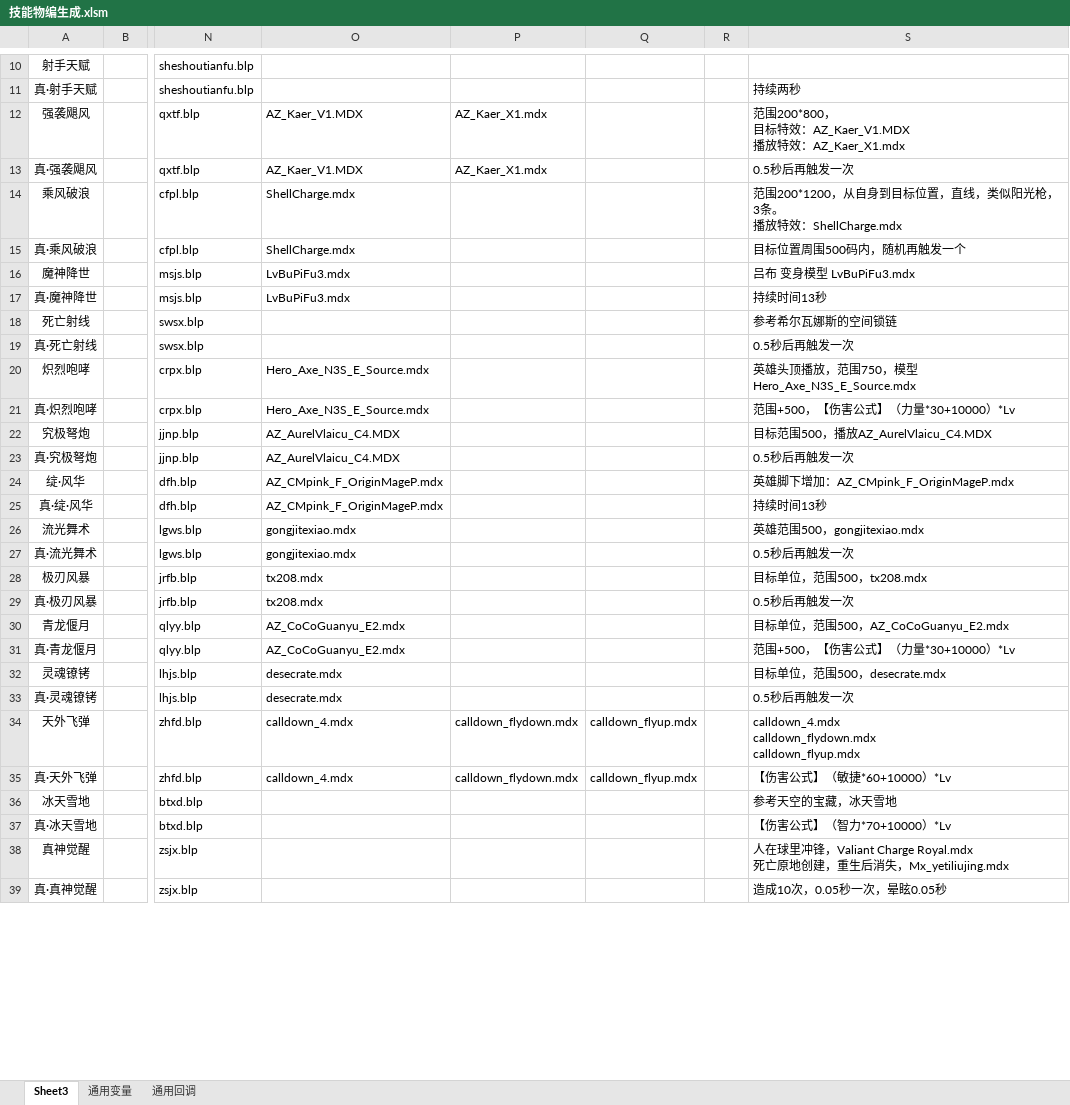
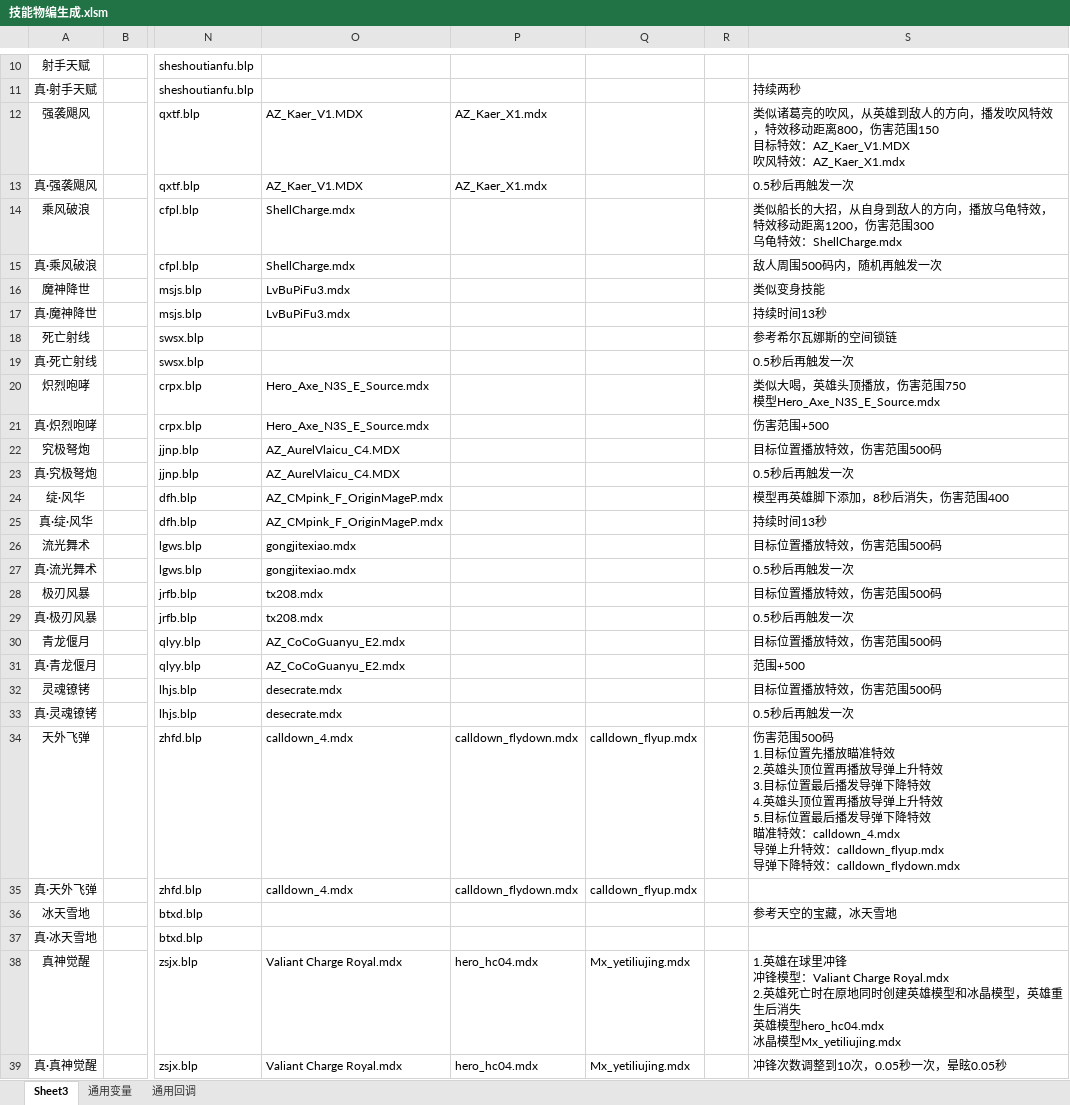
Before and after one commit to jeffworkflow/muban_defence2, an Excel workbook: map/table/技能物编生成.xlsm, sheet Sheet3, drawn as a sheet; only a part is shown, gaps mark what is left out; values as stored, in another font and other column widths than the file's, no borders; charts and pictures and conditional formats not drawn; ↵ is a line break in a cell; the diff covers the shown part only; the diff names each change by its address in the sheet, - before the commit and + after, or states it on an @@ line.

```diff
--- a/map/table/技能物编生成.xlsm (sheet Sheet3)
+++ b/map/table/技能物编生成.xlsm (sheet Sheet3)
-S12: 范围200*800， ↵ 目标特效：AZ_Kaer_V1.MDX ↵ 播放特效…
+S12: 类似诸葛亮的吹风，从英雄到敌人的方向，播发吹风特效，特效移动距离800，伤害范围150 ↵ 目标特效：AZ_Kaer_V1.MDX ↵ 吹风特效…
-S14: 范围200*1200，从自身到目标位置，直线，类似阳光枪，3条。 ↵ 播放特效：ShellCharge.mdx
+S14: 类似船长的大招，从自身到敌人的方向，播放乌龟特效，特效移动距离1200，伤害范围300 ↵ 乌龟特效：ShellCharge.mdx
-S15: 目标位置周围500码内，随机再触发一个
+S15: 敌人周围500码内，随机再触发一次
-S16: 吕布 变身模型 LvBuPiFu3.mdx
+S16: 类似变身技能
-S20: 英雄头顶播放，范围750，模型Hero_Axe_N3S_E_Source.mdx
+S20: 类似大喝，英雄头顶播放，伤害范围750 ↵ 模型Hero_Axe_N3S_E_Source.mdx
-S21: 范围+500，【伤害公式】（力量*30+10000）*Lv
+S21: 伤害范围+500
-S22: 目标范围500，播放AZ_AurelVlaicu_C4.MDX
+S22: 目标位置播放特效，伤害范围500码
-S24: 英雄脚下增加：AZ_CMpink_F_OriginMageP.mdx
+S24: 模型再英雄脚下添加，8秒后消失，伤害范围400
-S26: 英雄范围500，gongjitexiao.mdx
+S26: 目标位置播放特效，伤害范围500码
-S28: 目标单位，范围500，tx208.mdx
+S28: 目标位置播放特效，伤害范围500码
-S30: 目标单位，范围500，AZ_CoCoGuanyu_E2.mdx
+S30: 目标位置播放特效，伤害范围500码
-S31: 范围+500，【伤害公式】（力量*30+10000）*Lv
+S31: 范围+500
-S32: 目标单位，范围500，desecrate.mdx
+S32: 目标位置播放特效，伤害范围500码
-S34: calldown_4.mdx ↵ calldown_flydown.mdx ↵ calldown_flyup.mdx
+S34: 伤害范围500码 ↵ 1.目标位置先播放瞄准特效 ↵ 2.英雄头顶位置再播放导弹上升特效 ↵ 3.目标位置最后播发导弹下降特效 ↵ 4.英雄头顶位置再播放导弹上升特效 ↵ 5.目标位置最后播发导弹下降特效 ↵ 瞄准特效：calldown_4.mdx ↵ 导弹上升特效：calldown_flyup.mdx ↵ 导弹下降特效：calldown_flydown.mdx
-S35: 【伤害公式】（敏捷*60+10000）*Lv
+S35: (empty)
-S37: 【伤害公式】（智力*70+10000）*Lv
+S37: (empty)
-O38:O39: (empty)
+O38:O39: Valiant Charge Royal.mdx
-P38:P39: (empty)
+P38:P39: hero_hc04.mdx
-Q38:Q39: (empty)
+Q38:Q39: Mx_yetiliujing.mdx
-S38: 人在球里冲锋，Valiant Charge Royal.mdx ↵ 死亡原地创建，重生后消失，Mx_yetiliujing.mdx
+S38: 1.英雄在球里冲锋 ↵ 冲锋模型：Valiant Charge Royal.mdx ↵ 2.英雄死亡时在原地同时创建英雄模型和冰晶模型，英雄重生后消失 ↵ 英雄模型hero_hc04.mdx ↵ 冰晶模型Mx_yetiliujing.mdx
-S39: 造成10次，0.05秒一次，晕眩0.05秒
+S39: 冲锋次数调整到10次，0.05秒一次，晕眩0.05秒
```
Also changed, not shown: 11 edited cells elsewhere in this sheet, 1 other file.
